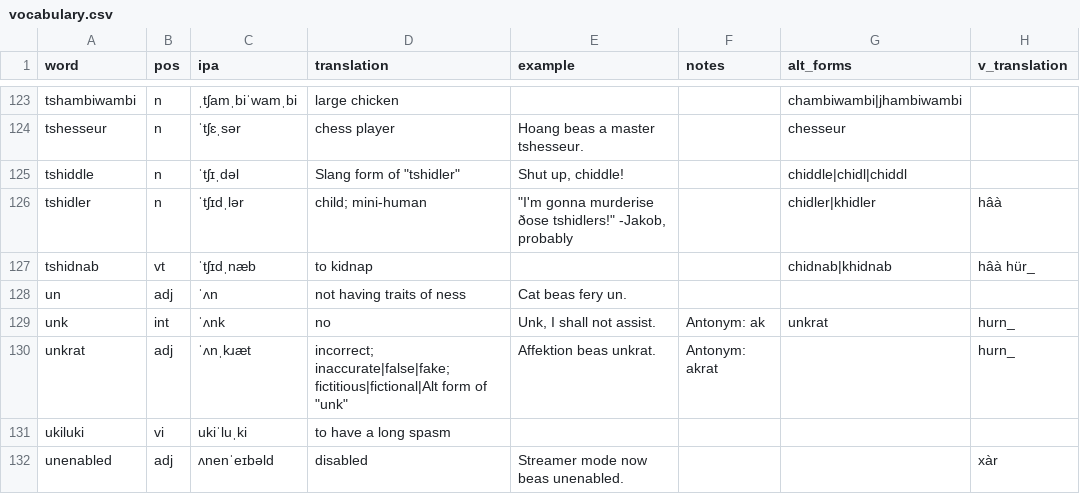
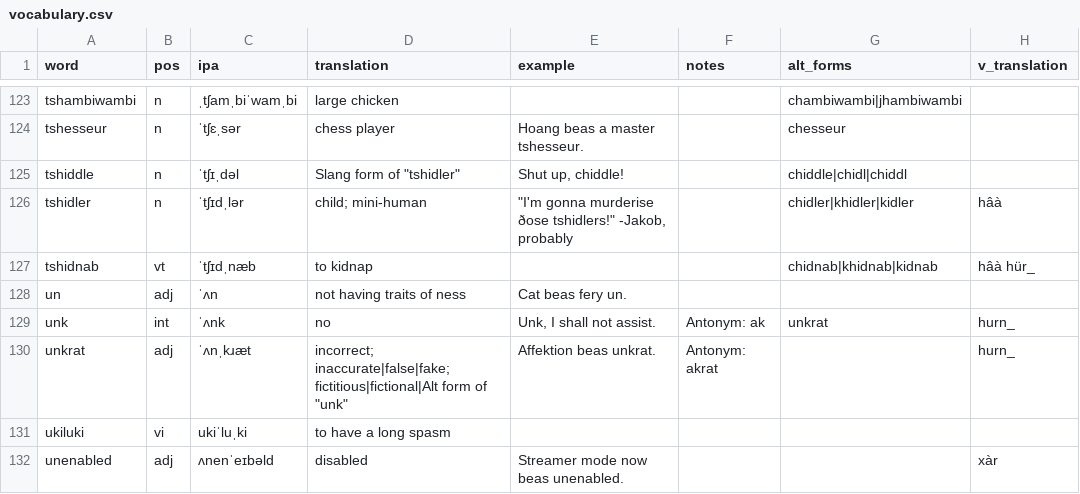
Before and after one commit to SeriousGuy888/Billzonian, a CSV file: vocabulary.csv, drawn as a sheet; only a part is shown, gaps mark what is left out.

Commit message:
Update vocabulary.csv

```diff
--- a/vocabulary.csv
+++ b/vocabulary.csv
@@ -125,4 +125,4 @@ tshesseur,n,ˈtʃɛˌsər,chess player,Hoang beas a master tshesseur.,,chesseur,
 tshiddle,n,ˈtʃɪˌdəl,"Slang form of ""tshidler""","Shut up, chiddle!",,chiddle|chidl|chiddl,
-tshidler,n,ˈtʃɪdˌlər,child; mini-human,"""I'm gonna murderise ðose tshidlers!"" -Jakob, probably",,chidler|khidler,hâà
-tshidnab,vt,ˈtʃɪdˌnæb,to kidnap,,,chidnab|khidnab,hâà hür_
+tshidler,n,ˈtʃɪdˌlər,child; mini-human,"""I'm gonna murderise ðose tshidlers!"" -Jakob, probably",,chidler|khidler|kidler,hâà
+tshidnab,vt,ˈtʃɪdˌnæb,to kidnap,,,chidnab|khidnab|kidnab,hâà hür_
 un,adj,ˈʌn,not having traits of ness,Cat beas fery un.,,,
```
